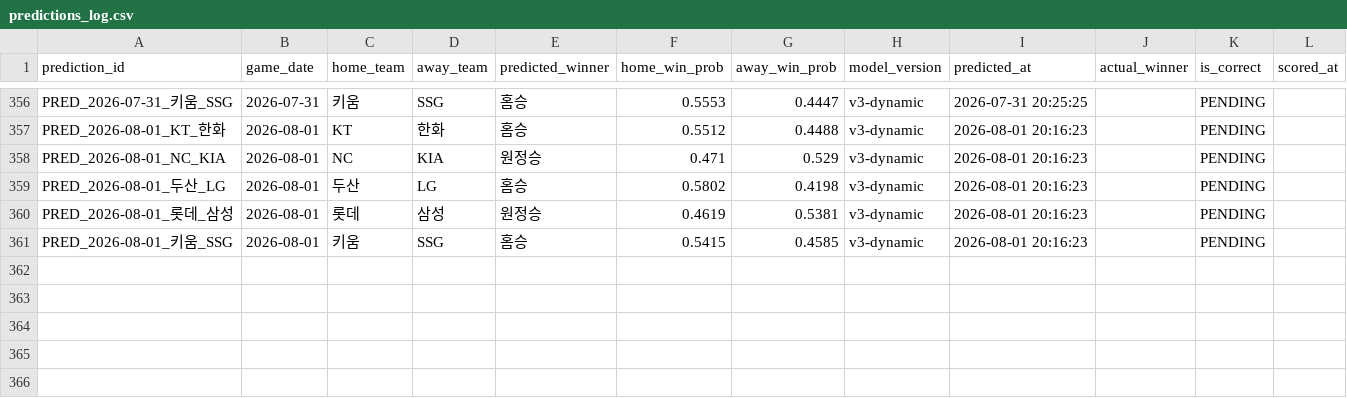
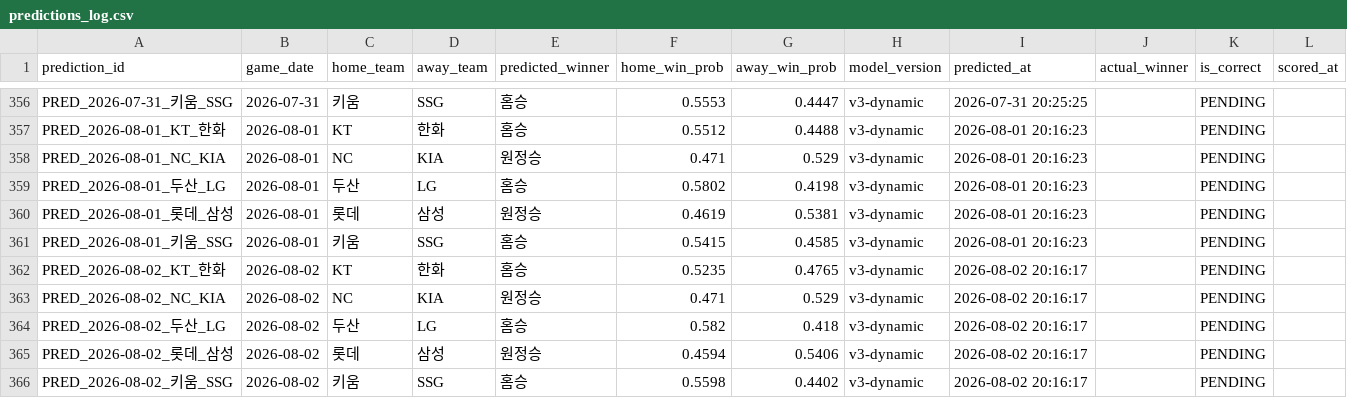
Before and after one commit to limanho001014-create/kbo-predictor-dynamic, a CSV file: data/predictions_log.csv, drawn as a sheet; only a part is shown, gaps mark what is left out.

```diff
--- a/data/predictions_log.csv
+++ b/data/predictions_log.csv
@@ -361 +361,6 @@ PRED_2026-08-01_롯데_삼성,2026-08-01,롯데,삼성,원정승,0.4619,0.5381,v
 PRED_2026-08-01_키움_SSG,2026-08-01,키움,SSG,홈승,0.5415,0.4585,v3-dynamic,2026-08-01 20:16:23,,PENDING,
+PRED_2026-08-02_KT_한화,2026-08-02,KT,한화,홈승,0.5235,0.4765,v3-dynamic,2026-08-02 20:16:17,,PENDING,
+PRED_2026-08-02_NC_KIA,2026-08-02,NC,KIA,원정승,0.471,0.529,v3-dynamic,2026-08-02 20:16:17,,PENDING,
+PRED_2026-08-02_두산_LG,2026-08-02,두산,LG,홈승,0.582,0.418,v3-dynamic,2026-08-02 20:16:17,,PENDING,
+PRED_2026-08-02_롯데_삼성,2026-08-02,롯데,삼성,원정승,0.4594,0.5406,v3-dynamic,2026-08-02 20:16:17,,PENDING,
+PRED_2026-08-02_키움_SSG,2026-08-02,키움,SSG,홈승,0.5598,0.4402,v3-dynamic,2026-08-02 20:16:17,,PENDING,
```
Also changed, not shown: data/games_history.csv, data/players_latest_hitter.csv, 7 other files.
